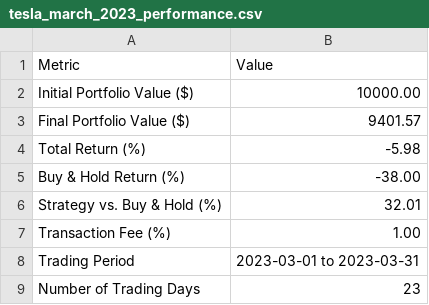
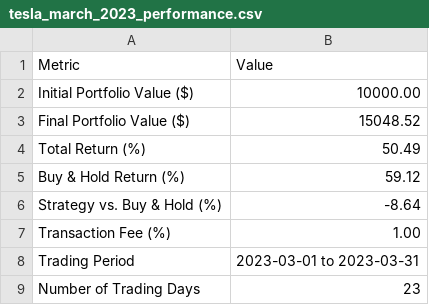
Before and after one commit to shahabzafar/TSLA-Stock-Prediction, a CSV file: results/tesla_march_2023_performance.csv, drawn as a sheet.

```diff
--- a/results/tesla_march_2023_performance.csv
+++ b/results/tesla_march_2023_performance.csv
@@ -2,6 +2,6 @@ Metric,Value
 Initial Portfolio Value ($),10000.00
-Final Portfolio Value ($),9401.57
-Total Return (%),-5.98
-Buy & Hold Return (%),-38.00
-Strategy vs. Buy & Hold (%),32.01
+Final Portfolio Value ($),15048.52
+Total Return (%),50.49
+Buy & Hold Return (%),59.12
+Strategy vs. Buy & Hold (%),-8.64
 Transaction Fee (%),1.00
```
Also changed, not shown: results/tesla_march_2023_simulation.csv, results/tesla_march_2025_simulation.csv, 28 other files.
